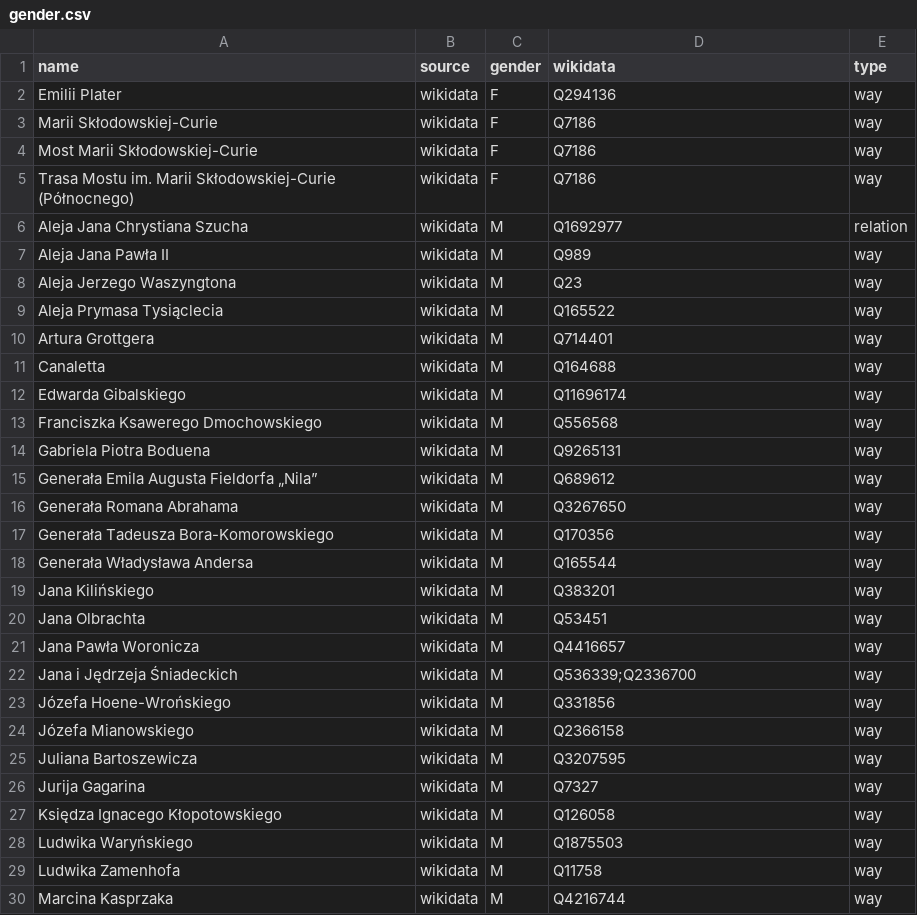
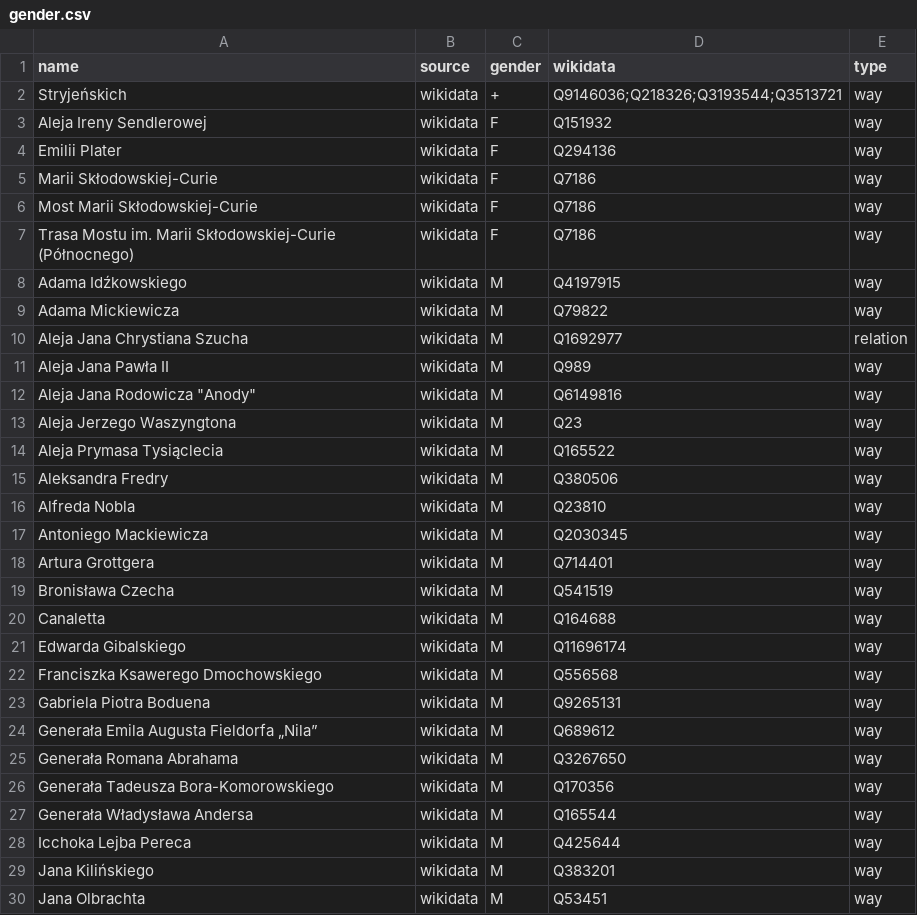
Before and after one commit to EqualStreetNames/equalstreetnames-warsaw, a CSV file: data/gender.csv, drawn as a sheet; only a part is shown; the shorter side is filled out with more unchanged rows; the diff covers the shown part only.

```diff
--- a/data/gender.csv
+++ b/data/gender.csv
@@ -1,2 +1,4 @@
 name,source,gender,wikidata,type
+Stryjeńskich,wikidata,+,Q9146036;Q218326;Q3193544;Q3513721,way
+"Aleja Ireny Sendlerowej",wikidata,F,Q151932,way
 "Emilii Plater",wikidata,F,Q294136,way
@@ -5,7 +7,14 @@ name,source,gender,wikidata,type
 "Trasa Mostu im. Marii Skłodowskiej-Curie (Północnego)",wikidata,F,Q7186,way
+"Adama Idźkowskiego",wikidata,M,Q4197915,way
+"Adama Mickiewicza",wikidata,M,Q79822,way
 "Aleja Jana Chrystiana Szucha",wikidata,M,Q1692977,relation
 "Aleja Jana Pawła II",wikidata,M,Q989,way
+"Aleja Jana Rodowicza ""Anody""",wikidata,M,Q6149816,way
 "Aleja Jerzego Waszyngtona",wikidata,M,Q23,way
 "Aleja Prymasa Tysiąclecia",wikidata,M,Q165522,way
+"Aleksandra Fredry",wikidata,M,Q380506,way
+"Alfreda Nobla",wikidata,M,Q23810,way
+"Antoniego Mackiewicza",wikidata,M,Q2030345,way
 "Artura Grottgera",wikidata,M,Q714401,way
+"Bronisława Czecha",wikidata,M,Q541519,way
 Canaletta,wikidata,M,Q164688,way
@@ -18,2 +27,3 @@ Canaletta,wikidata,M,Q164688,way
 "Generała Władysława Andersa",wikidata,M,Q165544,way
+"Icchoka Lejba Pereca",wikidata,M,Q425644,way
 "Jana Kilińskiego",wikidata,M,Q383201,way
```
Also changed, not shown: 3 added rows and 1 removed row elsewhere in this file, data/other.csv, 2 other files.
